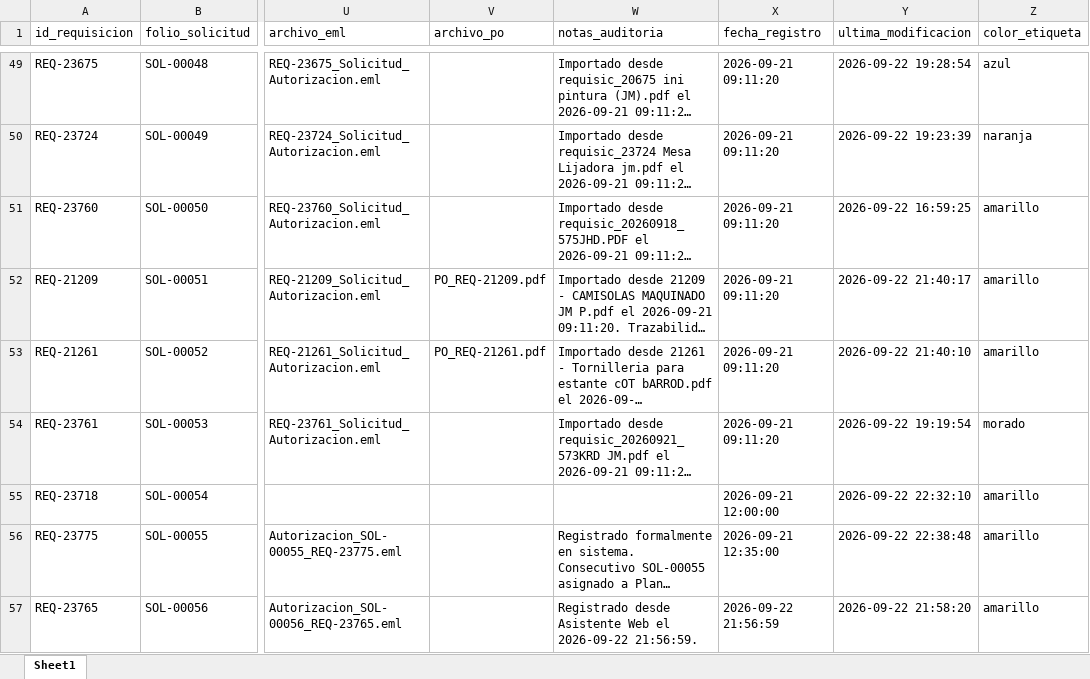
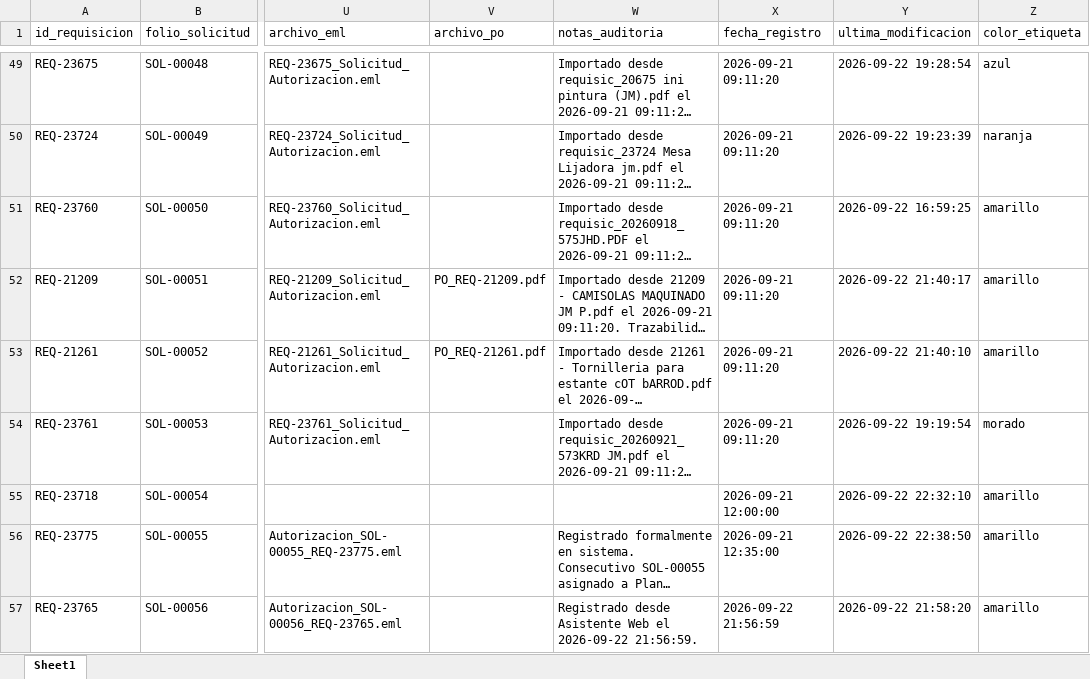
Before and after one commit to jesusalbertomoraleslopez-byte/sigrama-requisiciones-app, an Excel workbook: data/BD_Requisiciones.xlsx, sheet Sheet1, drawn as a sheet; only a part is shown, gaps mark what is left out; long unchanged cells end in …; values as stored, in another font and other column widths than the file's, no borders; the diff names each change by its address in the sheet, - before the commit and + after, or states it on an @@ line.

Commit message:
auto: actualización de data/BD_Requisiciones.xlsx desde Streamlit Cloud

```diff
--- a/data/BD_Requisiciones.xlsx (sheet Sheet1)
+++ b/data/BD_Requisiciones.xlsx (sheet Sheet1)
-Y56 (ultima_modificacion): 2026-09-22 22:38:48
+Y56 (ultima_modificacion): 2026-09-22 22:38:50
```
